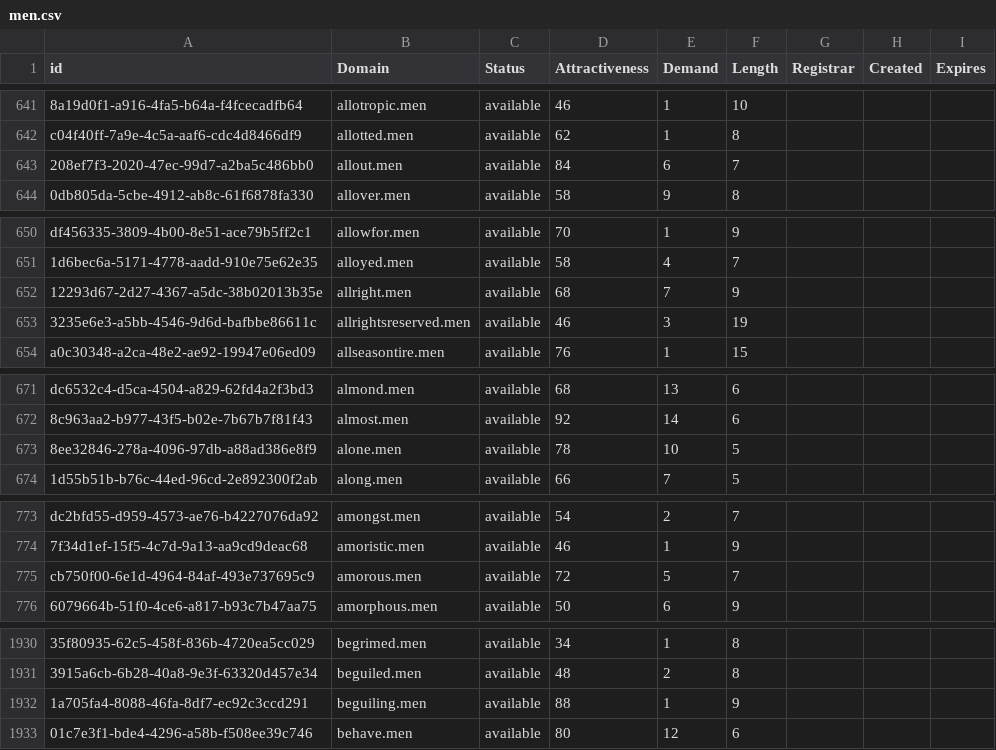
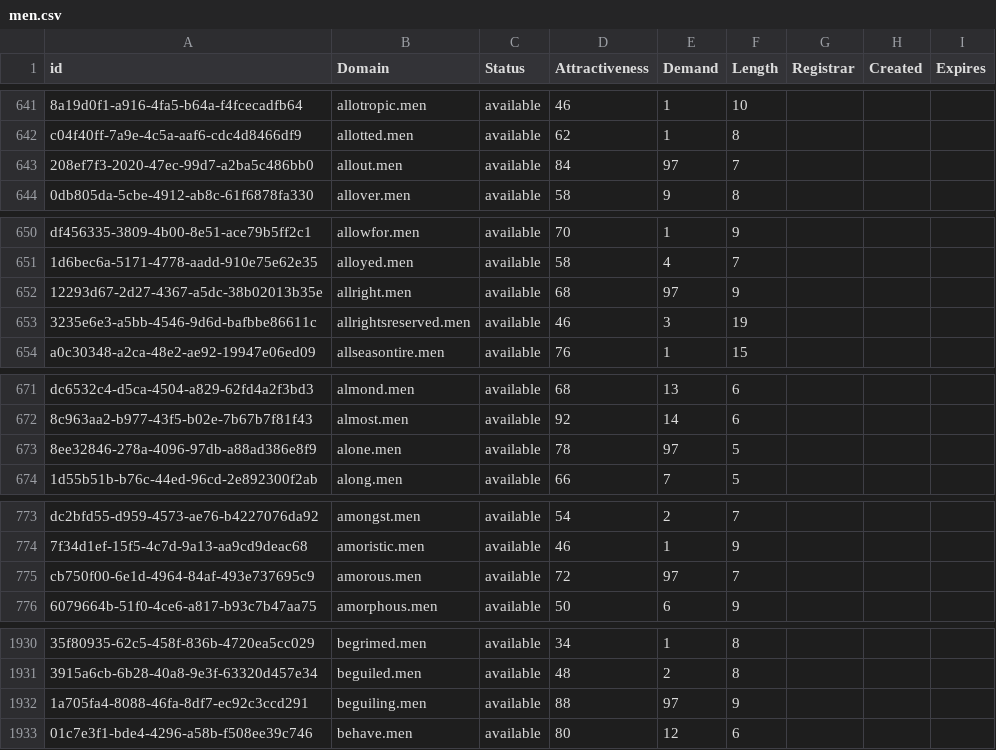
Before and after one commit to UniqueDomains/men-oneword-domains, a CSV file: men.csv, drawn as a sheet; only a part is shown, gaps mark what is left out; the diff covers the shown part only; the diff names each change by its address in the sheet, - before the commit and + after, or states it on an @@ line.

```diff
--- a/men.csv
+++ b/men.csv
-E643 (Demand): 6
+E643 (Demand): 97
-E652 (Demand): 7
+E652 (Demand): 97
-E673 (Demand): 10
+E673 (Demand): 97
-E775 (Demand): 5
+E775 (Demand): 97
-E1932 (Demand): 1
+E1932 (Demand): 97
```
Also changed, not shown: 56 edited cells elsewhere in this file, 1 other file.
